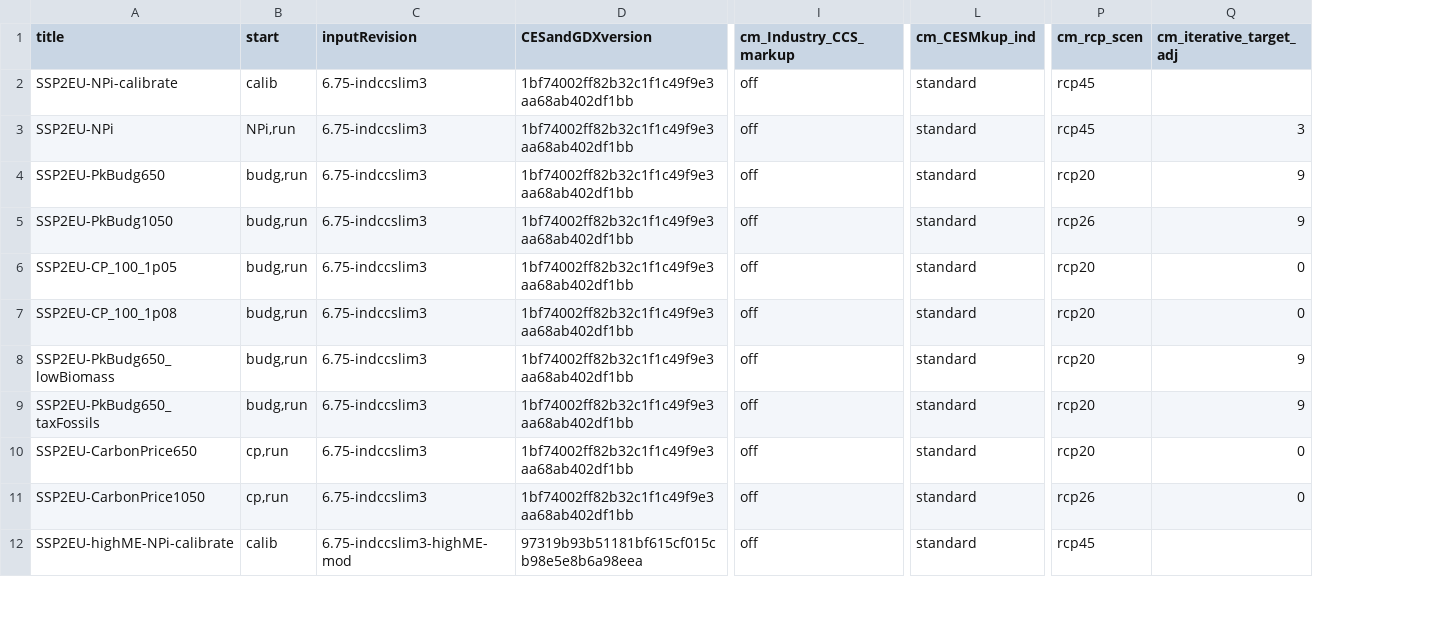
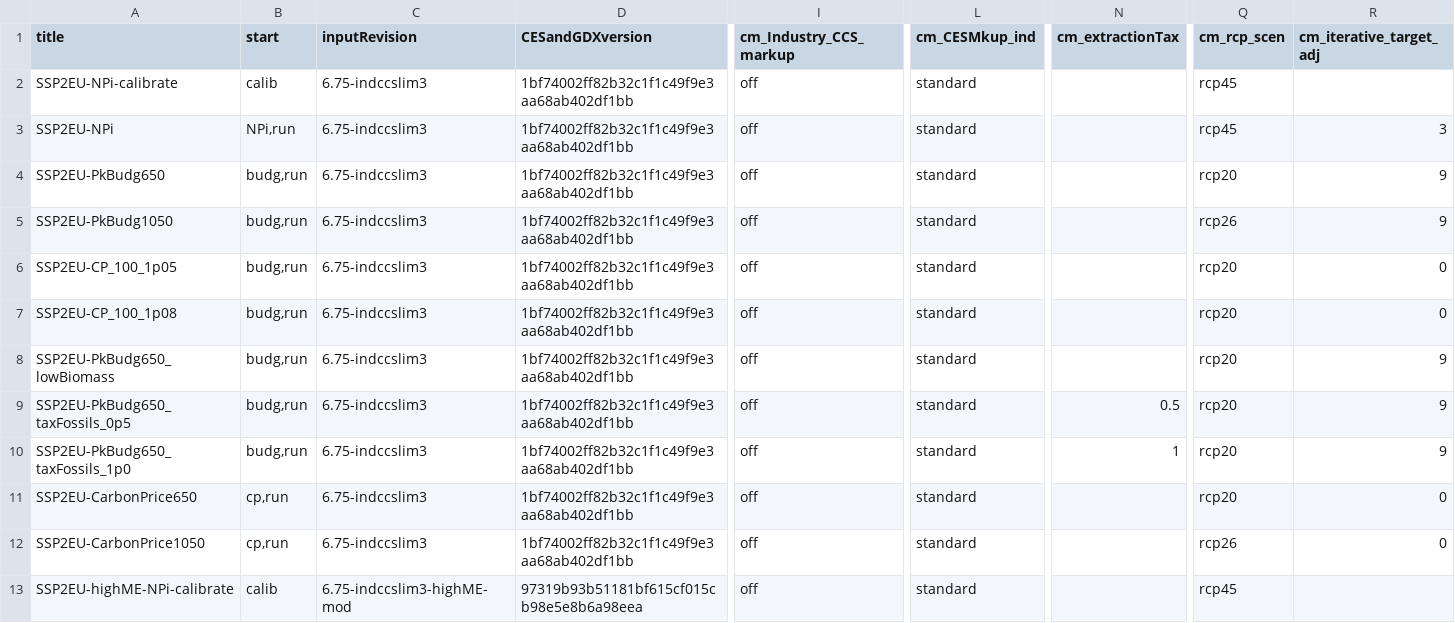
Before and after one commit to 0UmfHxcvx5J7JoaOhFSs5mncnisTJJ6q/remind, a CSV file: config/sc_B.csv, drawn as a sheet; only a part is shown, gaps mark what is left out; rows hold the shown columns only; the diff names each change by its address in the sheet, - before the commit and + after, or states it on an @@ line.

Commit message:
add extraction tax for fossil fuels

```diff
--- a/config/sc_B.csv
+++ b/config/sc_B.csv
+column N (cm_extractionTax), row 9: 0.5
-A9 (title): SSP2EU-PkBudg650_taxFossils
+A9 (title): SSP2EU-PkBudg650_taxFossils_0p5
+row 10: SSP2EU-PkBudg650_taxFossils_1p0 | budg,run | 6.75-indccslim3 | 1bf74002ff82b32c1f1c49f9e3aa68ab402df1bb | off | standard | 1 | rcp20 | 9
```
Also changed, not shown: 5 other files.
